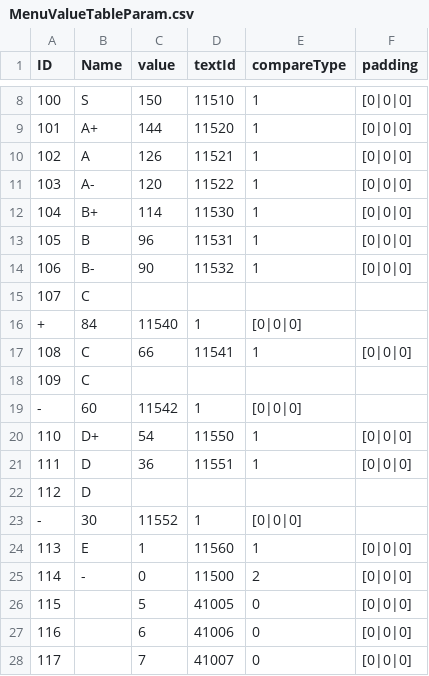
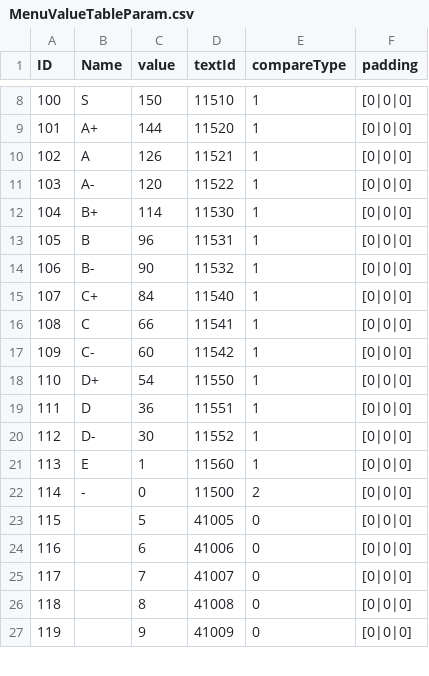
Before and after one commit to ThomasJClark/elden-ring-weapon-calculator, a CSV file: data/reforged/MenuValueTableParam.csv, drawn as a sheet; only a part is shown, gaps mark what is left out; the shorter side is filled out with more unchanged rows.

Commit message:
Add hybrid Reforged weapons

```diff
--- a/data/reforged/MenuValueTableParam.csv
+++ b/data/reforged/MenuValueTableParam.csv
@@ -14,11 +14,8 @@ ID,Name,value,textId,compareType,padding
 106,B-,90,11532,1,[0|0|0]
-107,C
-+,84,11540,1,[0|0|0]
+107,C+,84,11540,1,[0|0|0]
 108,C,66,11541,1,[0|0|0]
-109,C
--,60,11542,1,[0|0|0]
+109,C-,60,11542,1,[0|0|0]
 110,D+,54,11550,1,[0|0|0]
 111,D,36,11551,1,[0|0|0]
-112,D
--,30,11552,1,[0|0|0]
+112,D-,30,11552,1,[0|0|0]
 113,E,1,11560,1,[0|0|0]
```
Also changed, not shown: data/reforged/CalcCorrectGraph.csv, 2 other files.
